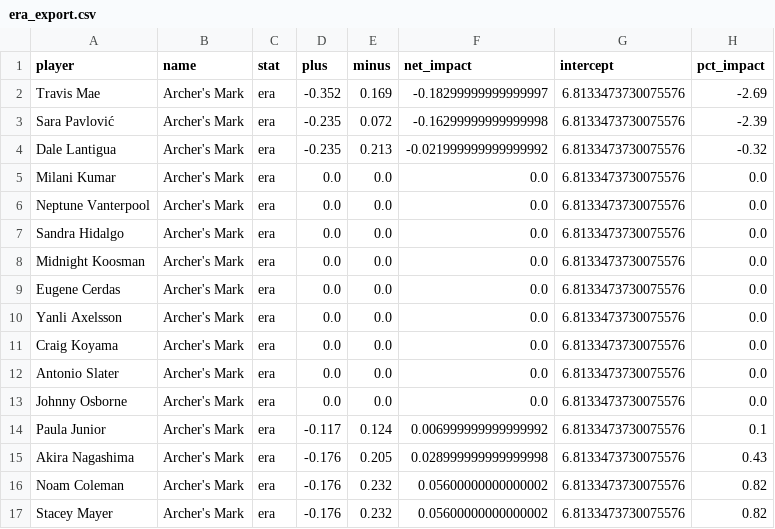
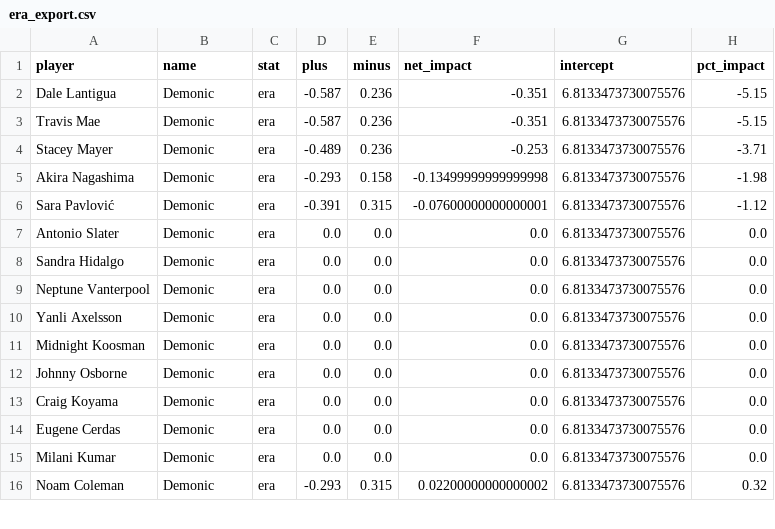
Before and after one commit to henrywdowns/MMOLB_v2, a CSV file: boon_effect_exports/era_export.csv, drawn as a sheet; only a part is shown; the diff covers the shown part only.

```diff
--- a/boon_effect_exports/era_export.csv
+++ b/boon_effect_exports/era_export.csv
@@ -1,17 +1,16 @@
 player,name,stat,plus,minus,net_impact,intercept,pct_impact
-Travis Mae,Archer's Mark,era,-0.352,0.169,-0.18299999999999997,6.8133473730075576,-2.69
-Sara Pavlović,Archer's Mark,era,-0.235,0.072,-0.16299999999999998,6.8133473730075576,-2.39
-Dale Lantigua,Archer's Mark,era,-0.235,0.213,-0.021999999999999992,6.8133473730075576,-0.32
-Milani Kumar,Archer's Mark,era,0.0,0.0,0.0,6.8133473730075576,0.0
-Neptune Vanterpool,Archer's Mark,era,0.0,0.0,0.0,6.8133473730075576,0.0
-Sandra Hidalgo,Archer's Mark,era,0.0,0.0,0.0,6.8133473730075576,0.0
-Midnight Koosman,Archer's Mark,era,0.0,0.0,0.0,6.8133473730075576,0.0
-Eugene Cerdas,Archer's Mark,era,0.0,0.0,0.0,6.8133473730075576,0.0
-Yanli Axelsson,Archer's Mark,era,0.0,0.0,0.0,6.8133473730075576,0.0
-Craig Koyama,Archer's Mark,era,0.0,0.0,0.0,6.8133473730075576,0.0
-Antonio Slater,Archer's Mark,era,0.0,0.0,0.0,6.8133473730075576,0.0
-Johnny Osborne,Archer's Mark,era,0.0,0.0,0.0,6.8133473730075576,0.0
-Paula Junior,Archer's Mark,era,-0.117,0.124,0.006999999999999992,6.8133473730075576,0.1
-Akira Nagashima,Archer's Mark,era,-0.176,0.205,0.028999999999999998,6.8133473730075576,0.43
-Noam Coleman,Archer's Mark,era,-0.176,0.232,0.05600000000000002,6.8133473730075576,0.82
-Stacey Mayer,Archer's Mark,era,-0.176,0.232,0.05600000000000002,6.8133473730075576,0.82
+Dale Lantigua,Demonic,era,-0.587,0.236,-0.351,6.8133473730075576,-5.15
+Travis Mae,Demonic,era,-0.587,0.236,-0.351,6.8133473730075576,-5.15
+Stacey Mayer,Demonic,era,-0.489,0.236,-0.253,6.8133473730075576,-3.71
+Akira Nagashima,Demonic,era,-0.293,0.158,-0.13499999999999998,6.8133473730075576,-1.98
+Sara Pavlović,Demonic,era,-0.391,0.315,-0.07600000000000001,6.8133473730075576,-1.12
+Antonio Slater,Demonic,era,0.0,0.0,0.0,6.8133473730075576,0.0
+Sandra Hidalgo,Demonic,era,0.0,0.0,0.0,6.8133473730075576,0.0
+Neptune Vanterpool,Demonic,era,0.0,0.0,0.0,6.8133473730075576,0.0
+Yanli Axelsson,Demonic,era,0.0,0.0,0.0,6.8133473730075576,0.0
+Midnight Koosman,Demonic,era,0.0,0.0,0.0,6.8133473730075576,0.0
+Johnny Osborne,Demonic,era,0.0,0.0,0.0,6.8133473730075576,0.0
+Craig Koyama,Demonic,era,0.0,0.0,0.0,6.8133473730075576,0.0
+Eugene Cerdas,Demonic,era,0.0,0.0,0.0,6.8133473730075576,0.0
+Milani Kumar,Demonic,era,0.0,0.0,0.0,6.8133473730075576,0.0
+Noam Coleman,Demonic,era,-0.293,0.315,0.02200000000000002,6.8133473730075576,0.32
```
Also changed, not shown: 1 added row and 10 edited cells elsewhere in this file, boon_bonuses.csv, boon_effect_exports/fip_export.csv, 32 other files.
